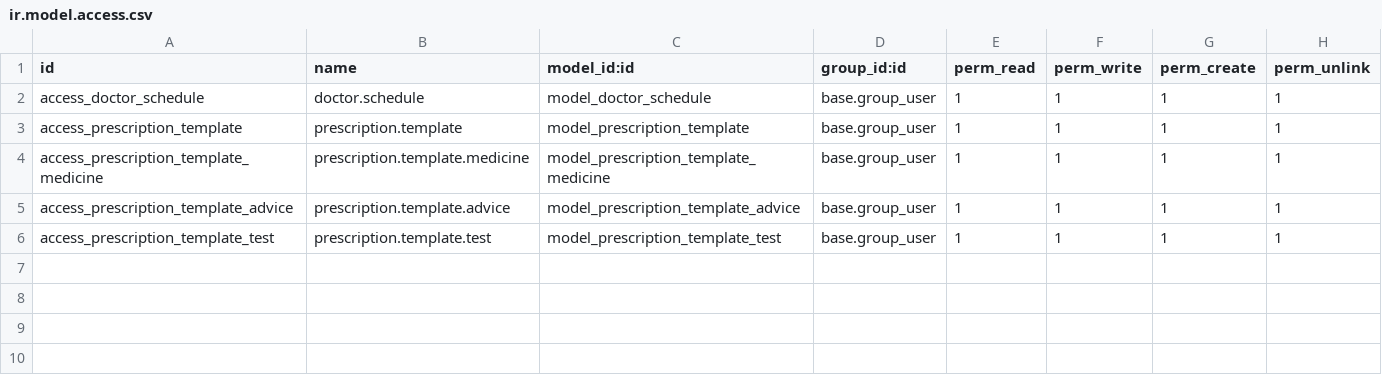
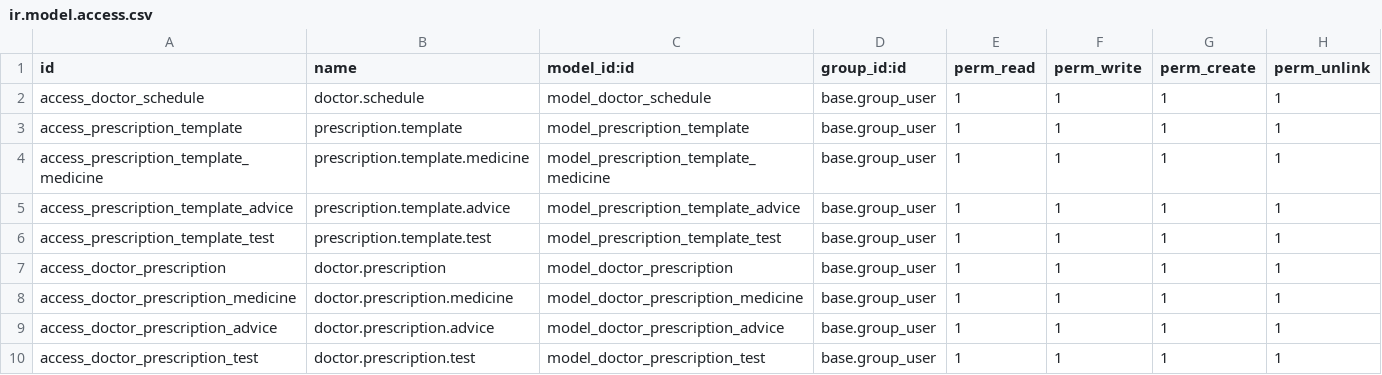
Before and after one commit to kazialamin71/legh-addons, a CSV file: leih_opd/security/ir.model.access.csv, drawn as a sheet; the diff names each change by its address in the sheet, - before the commit and + after, or states it on an @@ line.

```diff
--- a/leih_opd/security/ir.model.access.csv
+++ b/leih_opd/security/ir.model.access.csv
+row 7: access_doctor_prescription | doctor.prescription | model_doctor_prescription | base.group_user | 1 | 1 | 1 | 1
+row 8: access_doctor_prescription_medicine | doctor.prescription.medicine | model_doctor_prescription_medicine | base.group_user | 1 | 1 | 1 | 1
+row 9: access_doctor_prescription_advice | doctor.prescription.advice | model_doctor_prescription_advice | base.group_user | 1 | 1 | 1 | 1
+row 10: access_doctor_prescription_test | doctor.prescription.test | model_doctor_prescription_test | base.group_user | 1 | 1 | 1 | 1
```
Also changed, not shown: leih19/security/ir.model.access.csv, 47 other files.
